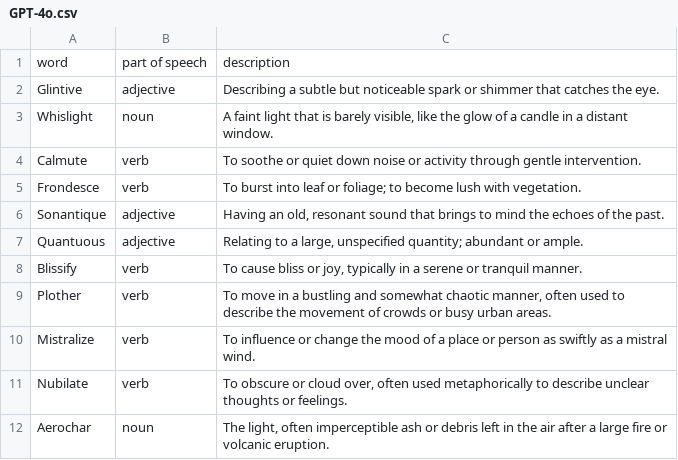
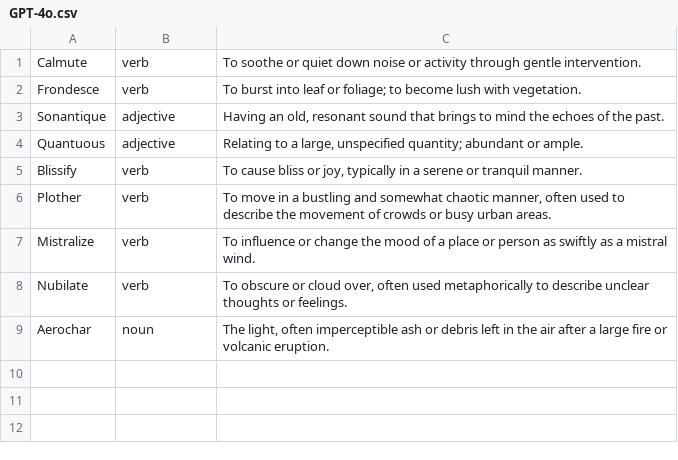
Before and after one commit to SauersML/Outputs, a CSV file: LLM-dictionary/GPT-4o.csv, drawn as a sheet.

Commit message:
Update GPT-4o.csv

```diff
--- a/LLM-dictionary/GPT-4o.csv
+++ b/LLM-dictionary/GPT-4o.csv
@@ -1,4 +1 @@
-word	part of speech	description
-Glintive	adjective	Describing a subtle but noticeable spark or shimmer that catches the eye.
-Whislight	noun	A faint light that is barely visible, like the glow of a candle in a distant window.
 Calmute	verb	To soothe or quiet down noise or activity through gentle intervention.
```
